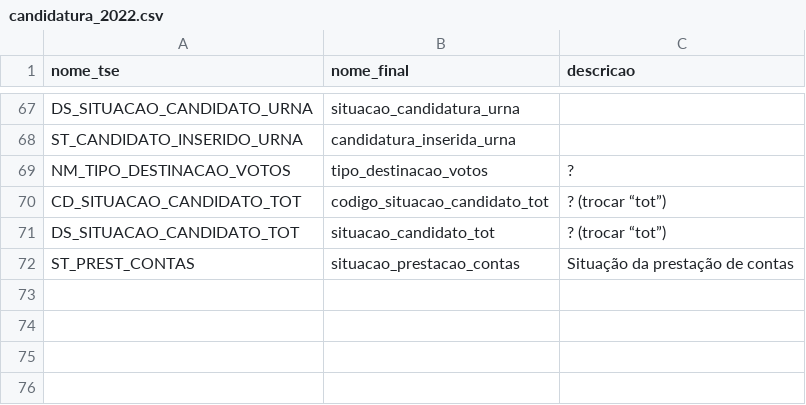
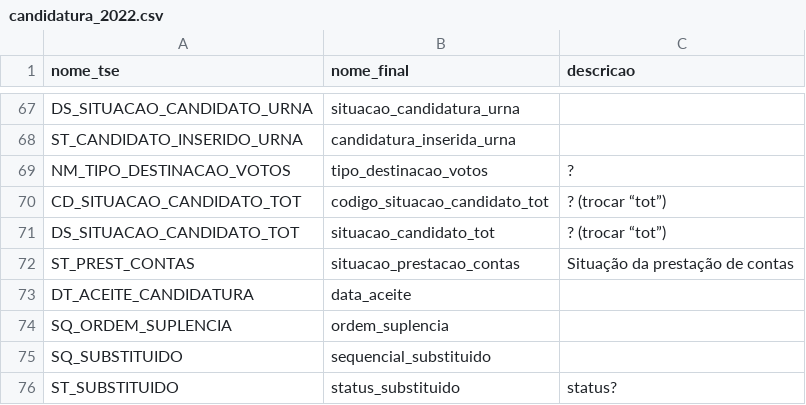
Before and after one commit to turicas/eleicoes-brasil, a CSV file: headers/candidatura_2022.csv, drawn as a sheet; only a part is shown, gaps mark what is left out; the diff names each change by its address in the sheet, - before the commit and + after, or states it on an @@ line.

Commit message:
Adiciona campos candidatura 2022

```diff
--- a/headers/candidatura_2022.csv
+++ b/headers/candidatura_2022.csv
+row 73: DT_ACEITE_CANDIDATURA | data_aceite
+row 74: SQ_ORDEM_SUPLENCIA | ordem_suplencia
+row 75: SQ_SUBSTITUIDO | sequencial_substituido
+row 76: ST_SUBSTITUIDO | status_substituido | status?
```
